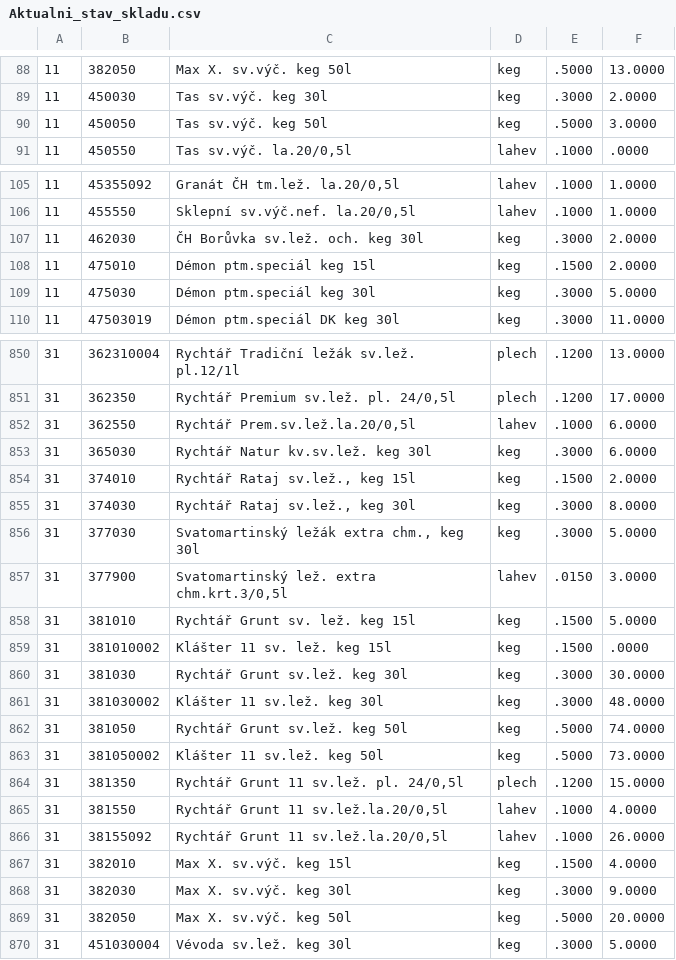
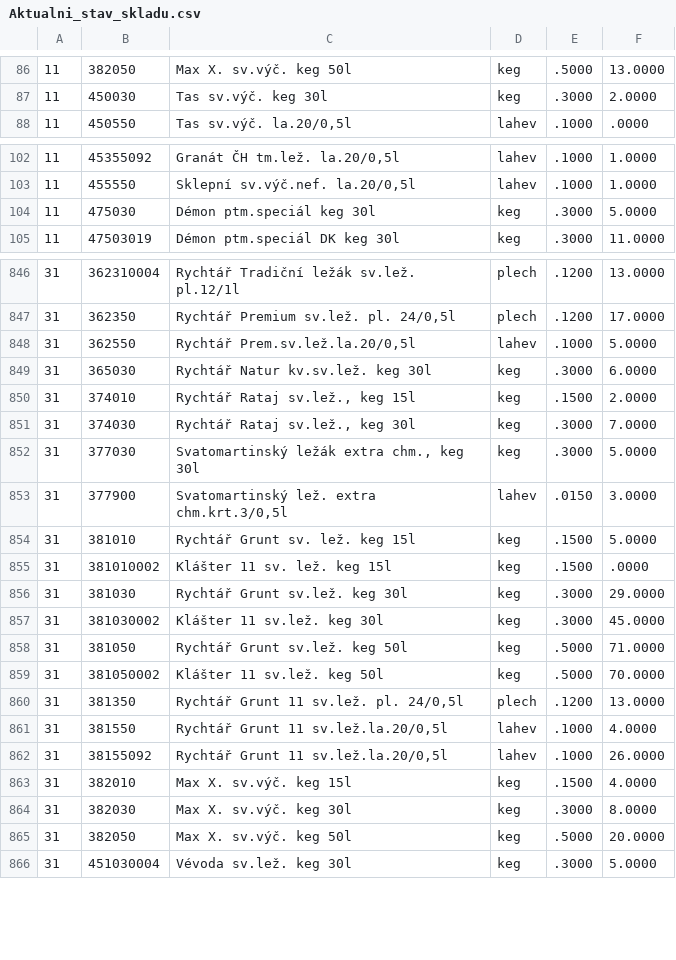
Before and after one commit to KBrewery/PLG_INVENTURA, a CSV file: Aktualni_stav_skladu.csv, drawn as a sheet; only a part is shown, gaps mark what is left out; the diff covers the shown part only.

```diff
--- a/Aktualni_stav_skladu.csv
+++ b/Aktualni_stav_skladu.csv
@@ -89,3 +87,2 @@
 11;450030;Tas sv.výč. keg 30l;keg;.3000;2.0000
-11;450050;Tas sv.výč. keg 50l;keg;.5000;3.0000
 11;450550;Tas sv.výč. la.20/0,5l;lahev;.1000;.0000
@@ -106,4 +103,2 @@
 11;455550;Sklepní sv.výč.nef. la.20/0,5l;lahev;.1000;1.0000
-11;462030;ČH Borůvka sv.lež. och. keg 30l;keg;.3000;2.0000
-11;475010;Démon ptm.speciál keg 15l;keg;.1500;2.0000
 11;475030;Démon ptm.speciál keg 30l;keg;.3000;5.0000
@@ -851,6 +847,6 @@
 31;362350;Rychtář Premium sv.lež. pl. 24/0,5l;plech;.1200;17.0000
-31;362550;Rychtář Prem.sv.lež.la.20/0,5l;lahev;.1000;6.0000
+31;362550;Rychtář Prem.sv.lež.la.20/0,5l;lahev;.1000;5.0000
 31;365030;Rychtář Natur kv.sv.lež. keg 30l;keg;.3000;6.0000
 31;374010;Rychtář Rataj sv.lež., keg 15l;keg;.1500;2.0000
-31;374030;Rychtář Rataj sv.lež., keg 30l;keg;.3000;8.0000
+31;374030;Rychtář Rataj sv.lež., keg 30l;keg;.3000;7.0000
 31;377030;Svatomartinský ležák extra chm., keg 30l;keg;.3000;5.0000
@@ -859,7 +855,7 @@
 31;381010002;Klášter 11 sv. lež. keg 15l;keg;.1500;.0000
-31;381030;Rychtář Grunt sv.lež. keg 30l;keg;.3000;30.0000
-31;381030002;Klášter 11 sv.lež. keg 30l;keg;.3000;48.0000
-31;381050;Rychtář Grunt sv.lež. keg 50l;keg;.5000;74.0000
-31;381050002;Klášter 11 sv.lež. keg 50l;keg;.5000;73.0000
-31;381350;Rychtář Grunt 11 sv.lež. pl. 24/0,5l;plech;.1200;15.0000
+31;381030;Rychtář Grunt sv.lež. keg 30l;keg;.3000;29.0000
+31;381030002;Klášter 11 sv.lež. keg 30l;keg;.3000;45.0000
+31;381050;Rychtář Grunt sv.lež. keg 50l;keg;.5000;71.0000
+31;381050002;Klášter 11 sv.lež. keg 50l;keg;.5000;70.0000
+31;381350;Rychtář Grunt 11 sv.lež. pl. 24/0,5l;plech;.1200;13.0000
 31;381550;Rychtář Grunt 11 sv.lež.la.20/0,5l;lahev;.1000;4.0000
@@ -867,3 +863,3 @@
 31;382010;Max X. sv.výč. keg 15l;keg;.1500;4.0000
-31;382030;Max X. sv.výč. keg 30l;keg;.3000;9.0000
+31;382030;Max X. sv.výč. keg 30l;keg;.3000;8.0000
 31;382050;Max X. sv.výč. keg 50l;keg;.5000;20.0000
```
Also changed, not shown: 3 added rows, 4 removed rows and 69 edited cells elsewhere in this file.
